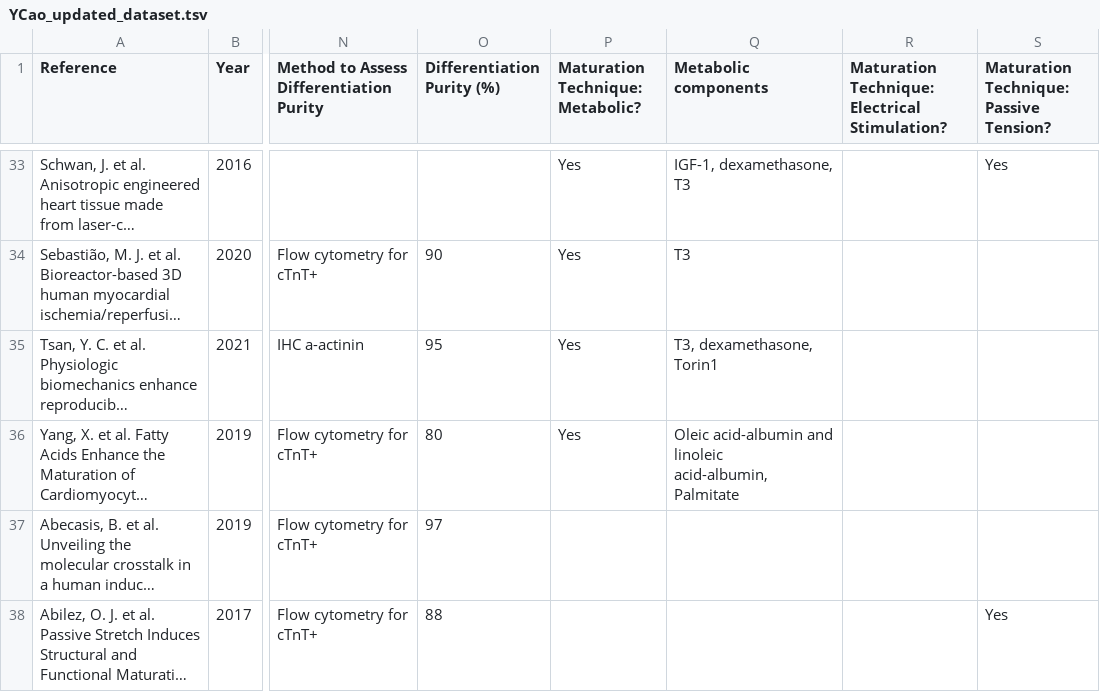
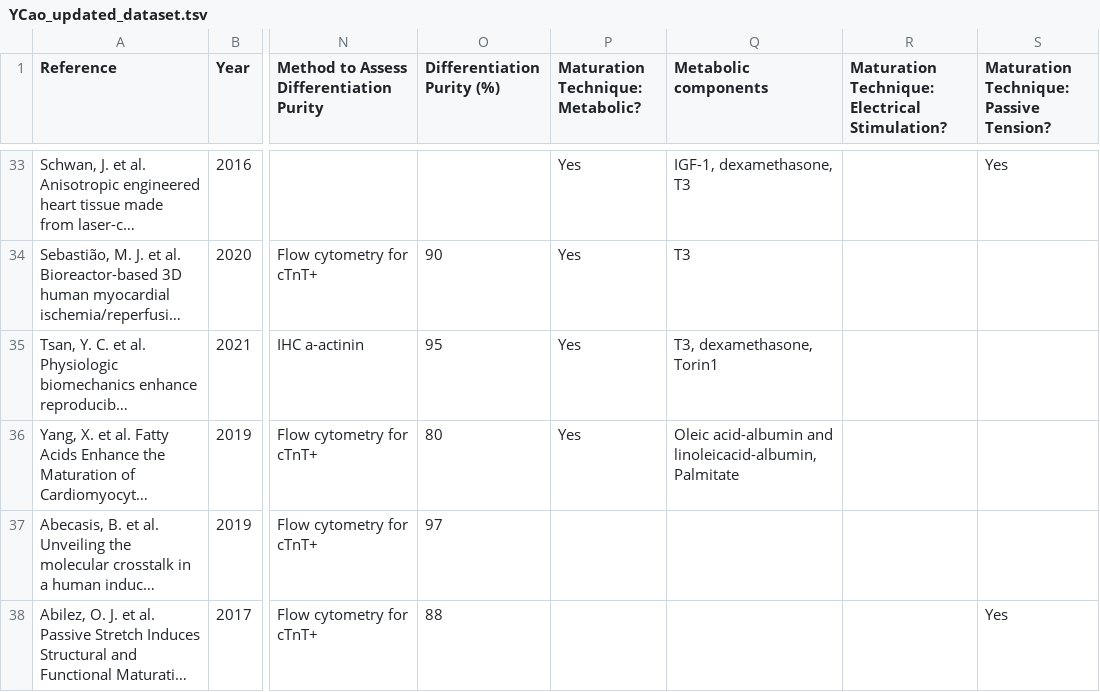
Before and after one commit to phycochow/palpantlab_hiPSC_database, a TSV file: docs/datasets/YCao_updated_dataset.tsv, drawn as a sheet; only a part is shown, gaps mark what is left out; long unchanged cells end in …; ↵ is a line break in a cell; the diff names each change by its address in the sheet, - before the commit and + after, or states it on an @@ line.

Commit message:
removed tab and next line characters from database

```diff
--- a/docs/datasets/YCao_updated_dataset.tsv
+++ b/docs/datasets/YCao_updated_dataset.tsv
-Q36 (Metabolic components): …acid-albumin and linoleic ↵ acid-albumin, Palmitate
+Q36 (Metabolic components): …acid-albumin and linoleicacid-albumin, Palmitate
```
Also changed, not shown: docs/datasets/YCao_updated_dataset1.tsv, docs/datasets/YCao_updated_dataset2.tsv, 3 other files.
